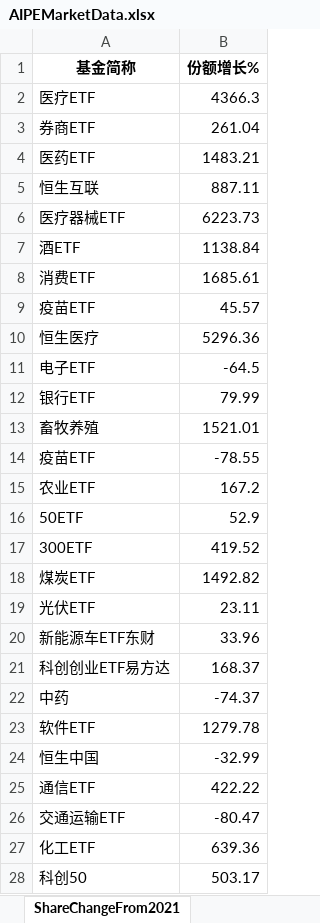
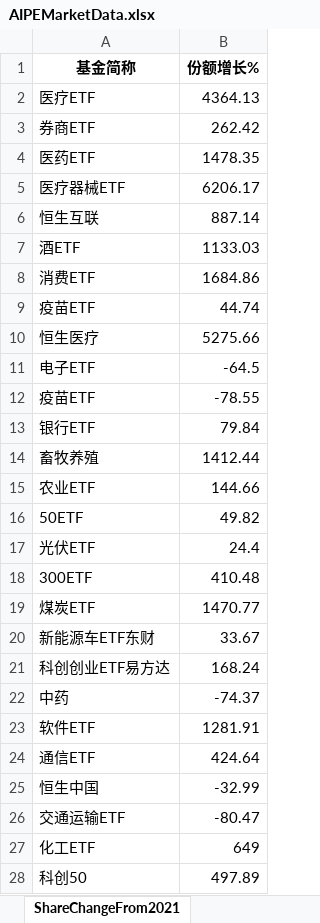
Before and after one commit to digital-era/AIPEMarketData, an Excel workbook: data/AIPEMarketData.xlsx, sheet ShareChangeFrom2021, drawn as a sheet; only a part is shown; values as stored, in another font and other column widths than the file's, no borders; removed rows and columns are numbered as before the commit, all else as after; the diff covers the shown part only; the diff names each change by its address in the sheet, - before the commit and + after, or states it on an @@ line.

```diff
--- a/data/AIPEMarketData.xlsx (sheet ShareChangeFrom2021)
+++ b/data/AIPEMarketData.xlsx (sheet ShareChangeFrom2021)
-B2 (份额增长%): 4366.3
+B2 (份额增长%): 4364.13
-B3 (份额增长%): 261.04
+B3 (份额增长%): 262.42
-B4 (份额增长%): 1483.21
+B4 (份额增长%): 1478.35
-row 5: 恒生互联 | 887.11
-B5 (份额增长%): 6223.73
+B5 (份额增长%): 6206.17
+row 6: 恒生互联 | 887.14
-B7 (份额增长%): 1138.84
+B7 (份额增长%): 1133.03
-B8 (份额增长%): 1685.61
+B8 (份额增长%): 1684.86
-B9 (份额增长%): 45.57
+B9 (份额增长%): 44.74
-B10 (份额增长%): 5296.36
+B10 (份额增长%): 5275.66
-row 12: 银行ETF | 79.99
-row 13: 畜牧养殖 | 1521.01
+row 13: 银行ETF | 79.84
+row 14: 畜牧养殖 | 1412.44
-B15 (份额增长%): 167.2
+B15 (份额增长%): 144.66
-B16 (份额增长%): 52.9
+B16 (份额增长%): 49.82
+row 17: 光伏ETF | 24.4
-B18 (份额增长%): 419.52
+B18 (份额增长%): 410.48
-B19 (份额增长%): 1492.82
+B19 (份额增长%): 1470.77
-row 19: 光伏ETF | 23.11
-B20 (份额增长%): 33.96
+B20 (份额增长%): 33.67
-B21 (份额增长%): 168.37
+B21 (份额增长%): 168.24
-B23 (份额增长%): 1279.78
+B23 (份额增长%): 1281.91
+row 24: 通信ETF | 424.64
-row 25: 通信ETF | 422.22
-B27 (份额增长%): 639.36
+B27 (份额增长%): 649
-B28 (份额增长%): 503.17
+B28 (份额增长%): 497.89
```
Also changed, not shown: 6 added rows, 6 removed rows and 26 edited cells elsewhere in this sheet, sheet DistributeHotIndustry, sheet PriceThisYearChange, sheet TopStockIn5DaysMainFund, sheet ShareThisYearChange, sheet TopStockInTopPotScore, sheet PriceChangeFrom2021, 7 more sheets, 15 other files.
